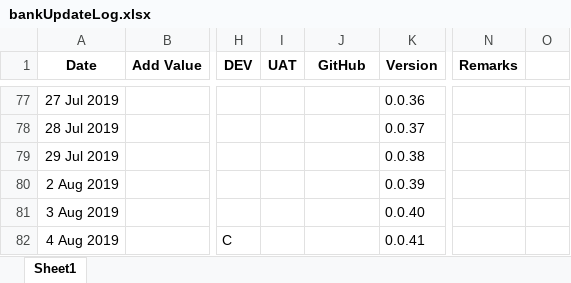
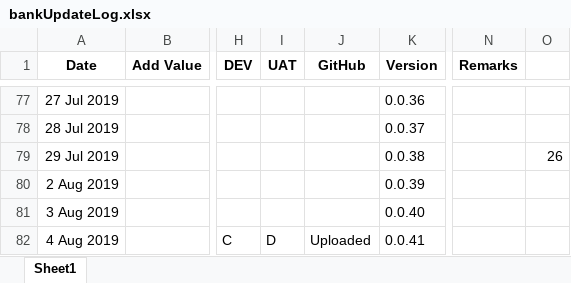
Before and after one commit to dolphinotaku/Pie-mini-system, an Excel workbook: Bank/bank/bankUpdateLog.xlsx, sheet Sheet1, drawn as a sheet; only a part is shown, gaps mark what is left out; values as stored, in another font and other column widths than the file's, no borders; the diff covers the shown part only; the diff names each change by its address in the sheet, - before the commit and + after, or states it on an @@ line.

```diff
--- a/Bank/bank/bankUpdateLog.xlsx (sheet Sheet1)
+++ b/Bank/bank/bankUpdateLog.xlsx (sheet Sheet1)
-O79: (empty)
+O79: 26
-I82 (UAT): (empty)
+I82 (UAT): D
-J82 (GitHub): (empty)
+J82 (GitHub): Uploaded
```
Also changed, not shown: 3 added rows and 2 edited cells elsewhere in this sheet, Bank/Templates/report/br01depositbalancesummary.xlsx, 17 other files.
